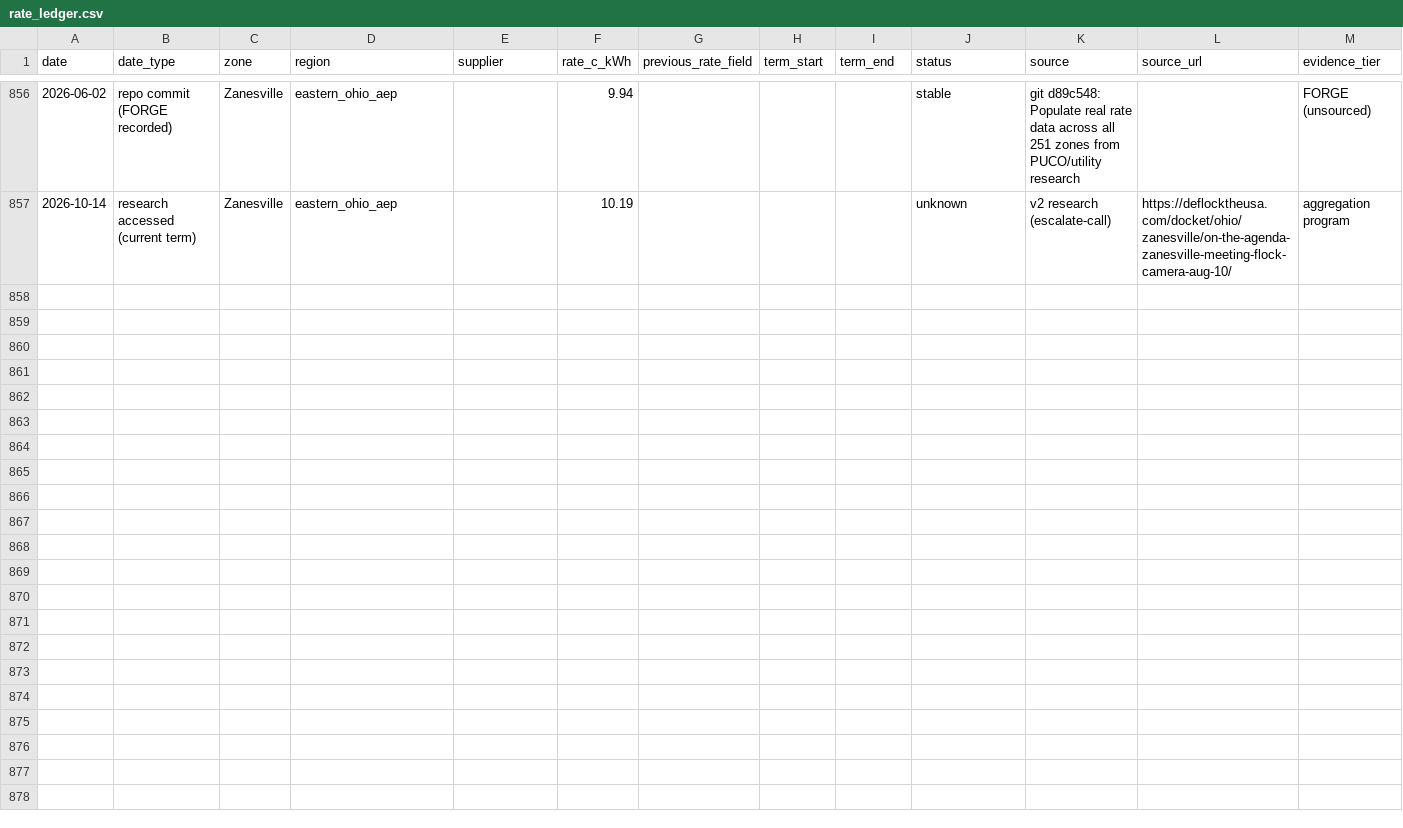
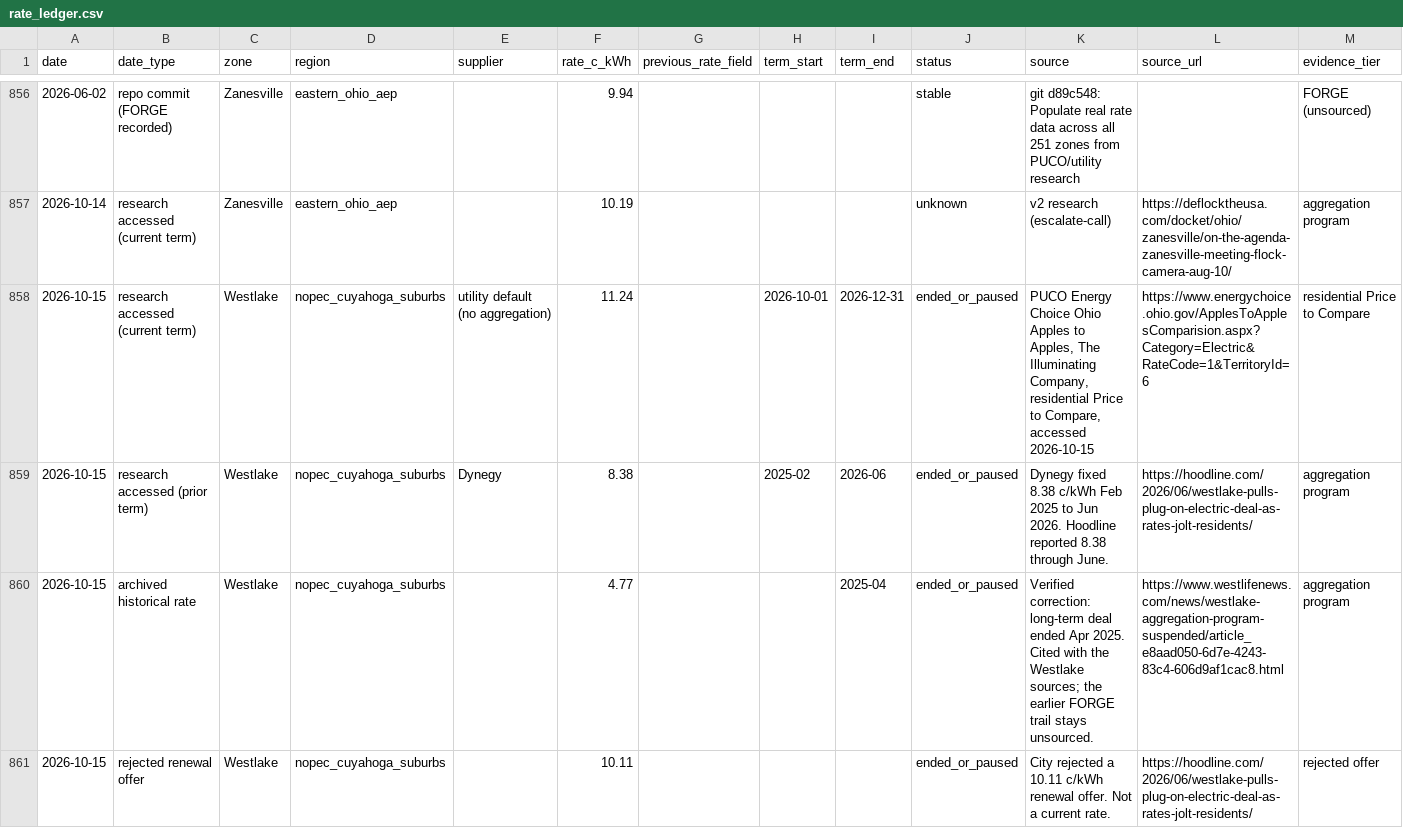
Before and after one commit to faultymushr00ms/leadgen, a CSV file: data/research/rate_ledger.csv, drawn as a sheet; only a part is shown, gaps mark what is left out; the diff names each change by its address in the sheet, - before the commit and + after, or states it on an @@ line.

```diff
--- a/data/research/rate_ledger.csv
+++ b/data/research/rate_ledger.csv
+row 858: 2026-10-15 | research accessed (current term) | Westlake | nopec_cuyahoga_suburbs | utility default (no aggregation) | 11.24 |  | 2026-10-01 | 2026-12-31 | ended_or_paused | PUCO Energy Choice Ohio Apples to Apples, The Illuminating Company, residential Price to Compare, accessed 2026-10-15 | https://www.energychoice.ohio.gov/ApplesToApplesComparision.aspx?Category=Electric&RateCode=1&TerritoryId=6 | residential Price to Compare
+row 859: 2026-10-15 | research accessed (prior term) | Westlake | nopec_cuyahoga_suburbs | Dynegy | 8.38 |  | 2025-02 | 2026-06 | ended_or_paused | Dynegy fixed 8.38 c/kWh Feb 2025 to Jun 2026. Hoodline reported 8.38 through June. | https://hoodline.com/2026/06/westlake-pulls-plug-on-electric-deal-as-rates-jolt-residents/ | aggregation program
+row 860: 2026-10-15 | archived historical rate | Westlake | nopec_cuyahoga_suburbs |  | 4.77 |  |  | 2025-04 | ended_or_paused | Verified correction: long-term deal ended Apr 2025. Cited with the Westlake sources; the earlier FORGE trail stays unsourced. | https://www.westlifenews.com/news/westlake-aggregation-program-suspended/article_e8aad050-6d7e-4243-83c4-606d9af1cac8.html | aggregation program
+row 861: 2026-10-15 | rejected renewal offer | Westlake | nopec_cuyahoga_suburbs |  | 10.11 |  |  |  | ended_or_paused | City rejected a 10.11 c/kWh renewal offer. Not a current rate. | https://hoodline.com/2026/06/westlake-pulls-plug-on-electric-deal-as-rates-jolt-residents/ | rejected offer
```
Also changed, not shown: data/research/investigation_queue.csv, 6 other files.
